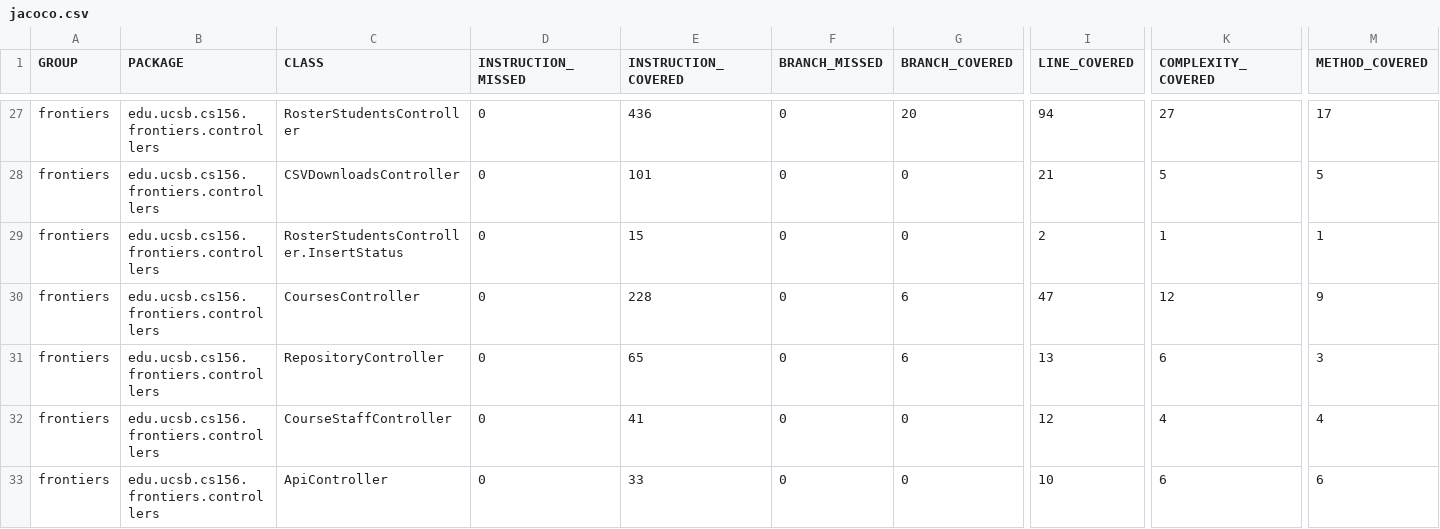
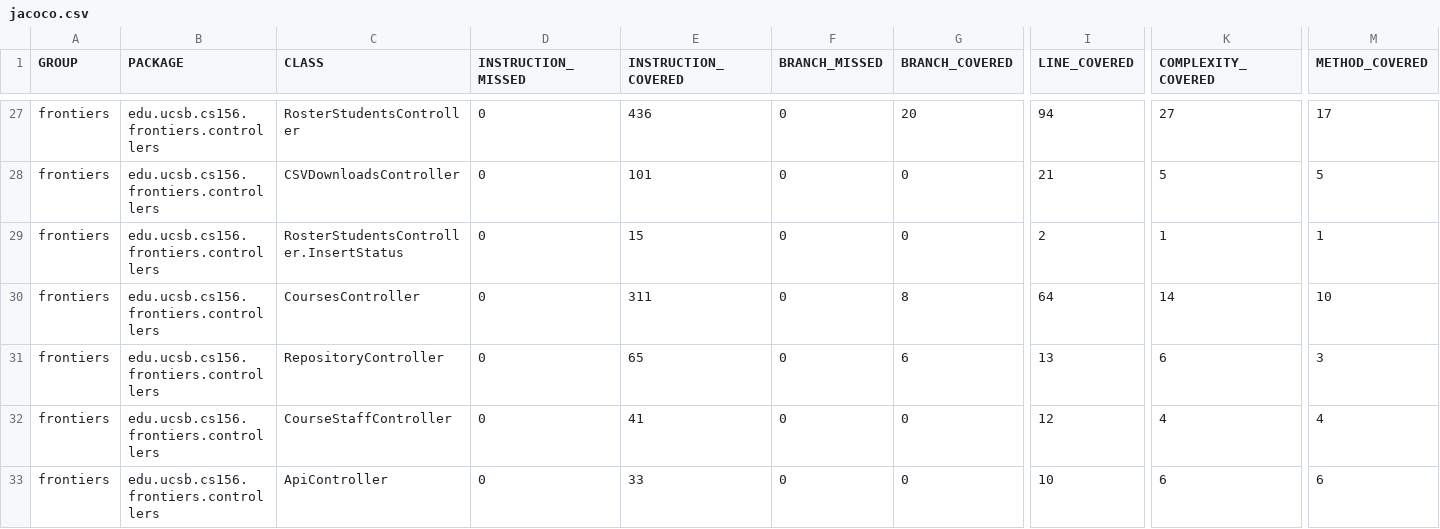
Before and after one commit to ucsb-cs156-s25/proj-frontiers-s25-11, a CSV file: prs/45/jacoco/jacoco.csv, drawn as a sheet; only a part is shown, gaps mark what is left out; the diff names each change by its address in the sheet, - before the commit and + after, or states it on an @@ line.

```diff
--- a/prs/45/jacoco/jacoco.csv
+++ b/prs/45/jacoco/jacoco.csv
-E30 (INSTRUCTION_COVERED): 228
+E30 (INSTRUCTION_COVERED): 311
-G30 (BRANCH_COVERED): 6
+G30 (BRANCH_COVERED): 8
-I30 (LINE_COVERED): 47
+I30 (LINE_COVERED): 64
-K30 (COMPLEXITY_COVERED): 12
+K30 (COMPLEXITY_COVERED): 14
-M30 (METHOD_COVERED): 9
+M30 (METHOD_COVERED): 10
```
Also changed, not shown: 7 other files.
